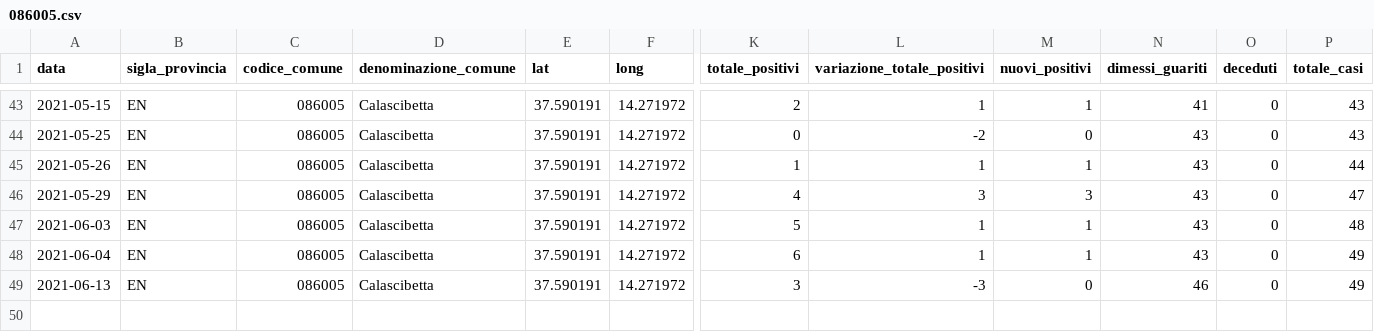
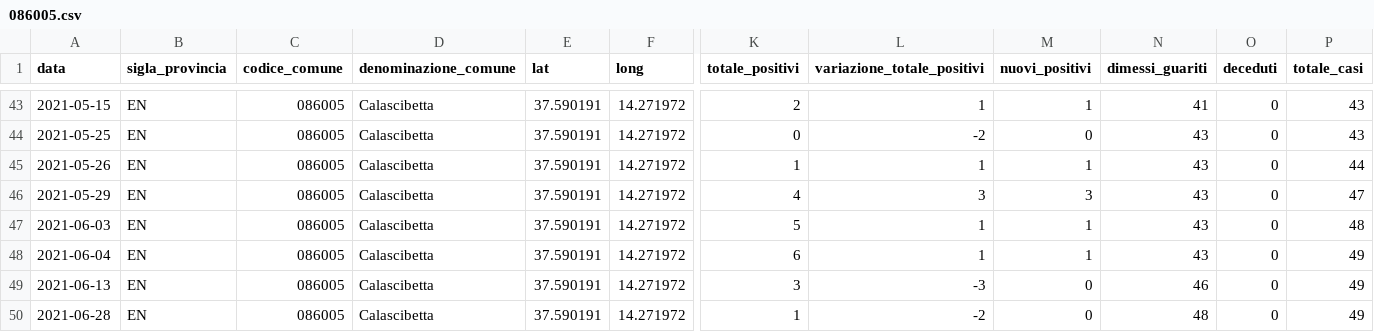
Before and after one commit to opendatasicilia/informa-covid19, a CSV file: dati/informacovid/086005/086005.csv, drawn as a sheet; only a part is shown, gaps mark what is left out; rows hold the shown columns only; the diff names each change by its address in the sheet, - before the commit and + after, or states it on an @@ line.

```diff
--- a/dati/informacovid/086005/086005.csv
+++ b/dati/informacovid/086005/086005.csv
+row 50: 2021-06-28 | EN | 086005 | Calascibetta | 37.590191 | 14.271972 | 1 | -2 | 0 | 48 | 0 | 49
```
Also changed, not shown: dati/informacovid/086016/086016.csv.
